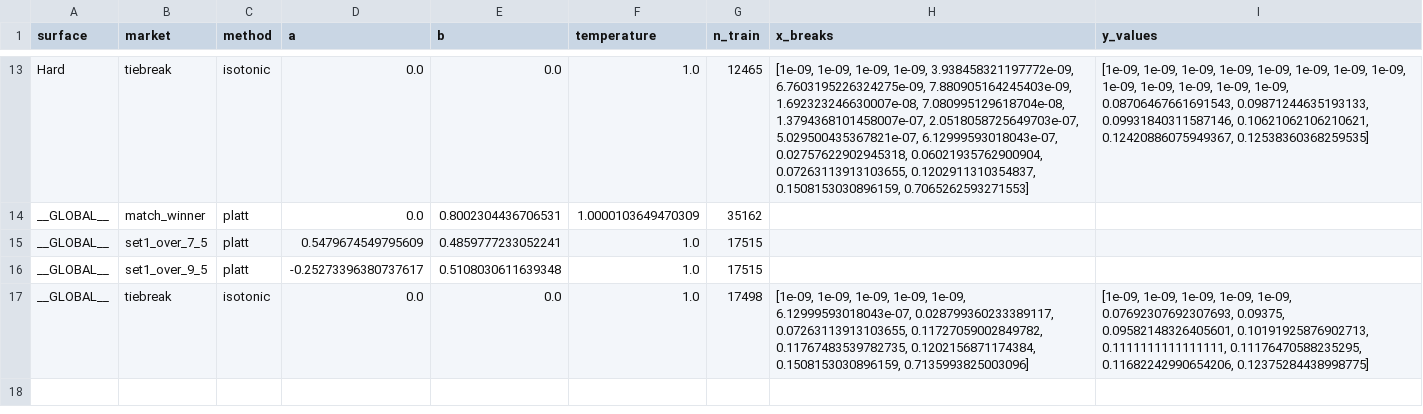
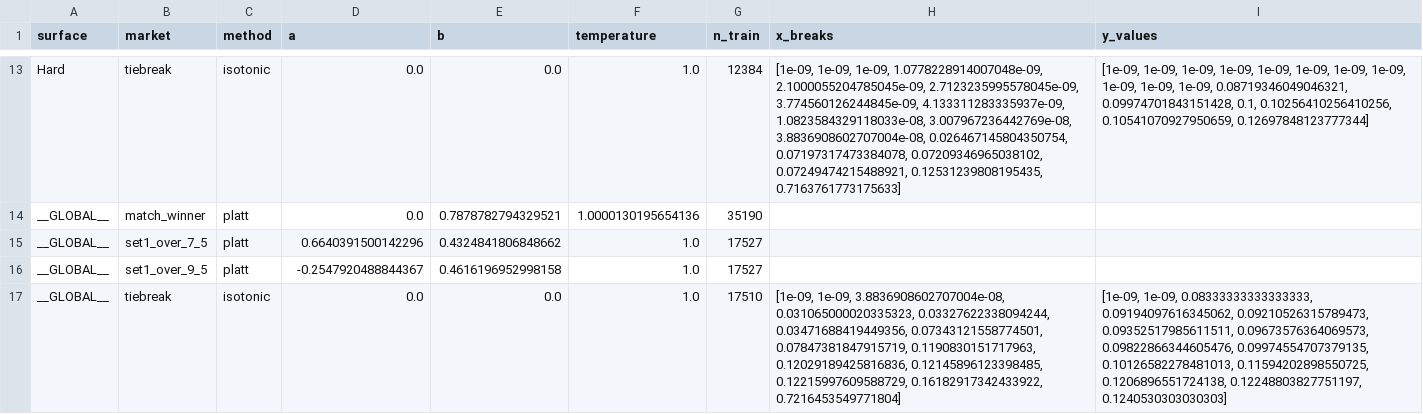
Before and after one commit to iionut81/pyBetTrainDC, a CSV file: simulations/WTA/data/wta_calibration.csv, drawn as a sheet; only a part is shown, gaps mark what is left out; the diff covers the shown part only; the diff names each change by its address in the sheet, - before the commit and + after, or states it on an @@ line.

```diff
--- a/simulations/WTA/data/wta_calibration.csv
+++ b/simulations/WTA/data/wta_calibration.csv
-G13 (n_train): 12465
+G13 (n_train): 12384
-H13 (x_breaks): …1e-09, 1e-09, 1e-09, 3.938458321197772e-09, 6.7603195226324275e-09, 7.880905164245403e-09, 1.692323246630007e-08, 7.080995129618704e-08, 1.3794368101458007e-07, 2.0518058725649703e-07, 5.029500435367821e-07, 6.12999593018043e-07, 0.02757622902945318, 0.06021935762900904, 0.07263113913103655, 0.1202911310354837, 0.1508153030896159, 0.7065262593271553]
+H13 (x_breaks): …1e-09, 1e-09, 1.0778228914007048e-09, 2.1000055204785045e-09, 2.7123235995578045e-09, 3.774560126244845e-09, 4.133311283335937e-09, 1.0823584329118033e-08, 3.007967236442769e-08, 3.8836908602707004e-08, 0.026467145804350754, 0.07197317473384078, 0.07209346965038102, 0.07249474215488921, 0.12531239808195435, 0.7163761773175633]
-I13 (y_values): …1e-09, 1e-09, 1e-09, 1e-09, 0.08706467661691543, 0.09871244635193133, 0.09931840311587146, 0.10621062106210621, 0.12420886075949367, 0.12538360368259535]
+I13 (y_values): …1e-09, 1e-09, 0.08719346049046321, 0.09974701843151428, 0.1, 0.10256410256410256, 0.10541070927950659, 0.12697848123777344]
-E14 (b): 0.8002304436706531
+E14 (b): 0.7878782794329521
-F14 (temperature): 1.0000103649470309
+F14 (temperature): 1.0000130195654136
-G14 (n_train): 35162
+G14 (n_train): 35190
-D15 (a): 0.5479674549795609
+D15 (a): 0.6640391500142296
-E15 (b): 0.4859777233052241
+E15 (b): 0.4324841806848662
-G15:G16 (n_train): 17515
+G15:G16 (n_train): 17527
-D16 (a): -0.25273396380737617
+D16 (a): -0.2547920488844367
-E16 (b): 0.5108030611639348
+E16 (b): 0.4616196952998158
-G17 (n_train): 17498
+G17 (n_train): 17510
-H17 (x_breaks): [1e-09, 1e-09, 1e-09, 1e-09, 1e-09, 6.12999593018043e-07, 0.028799360233389117, 0.07263113913103655, 0.11727059002849782, 0.11767483539782735, 0.1202156871174384, 0.1508153030896159, 0.7135993825003096]
+H17 (x_breaks): [1e-09, 1e-09, 3.8836908602707004e-08, 0.031065000020335323, 0.03327622338094244, 0.03471688419449356, 0.07343121558774501, 0.07847381847915719, 0.1190830151717963, 0.12029189425816836, 0.12145896123398485, 0.12215997609588729, 0.16182917342433922, 0.7216453549771804]
-I17 (y_values): [1e-09, 1e-09, 1e-09, 1e-09, 1e-09, 0.07692307692307693, 0.09375, 0.09582148326405601, 0.10191925876902713, 0.1111111111111111, 0.11176470588235295, 0.11682242990654206, 0.12375284438998775]
+I17 (y_values): [1e-09, 1e-09, 0.08333333333333333, 0.09194097616345062, 0.09210526315789473, 0.09352517985611511, 0.09673576364069573, 0.09822866344605476, 0.09974554707379135, 0.10126582278481013, 0.11594202898550725, 0.1206896551724138, 0.12248803827751197, 0.1240530303030303]
```
Also changed, not shown: 35 edited cells elsewhere in this file, simulations/WTA/evaluations/1.1_WTA_Winner.csv, simulations/WTA/evaluations/1.2_WTA_Set1_Over_7_5.csv, 39 other files.
